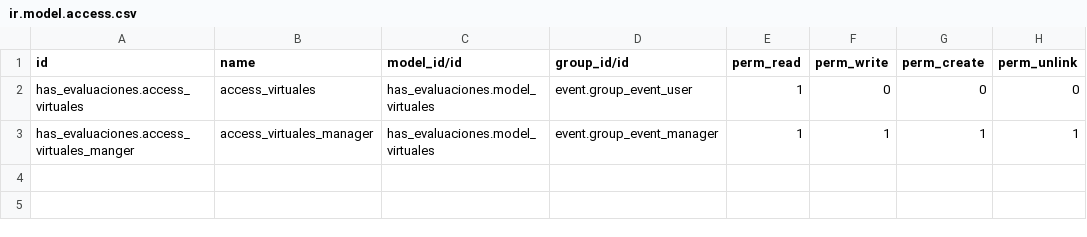
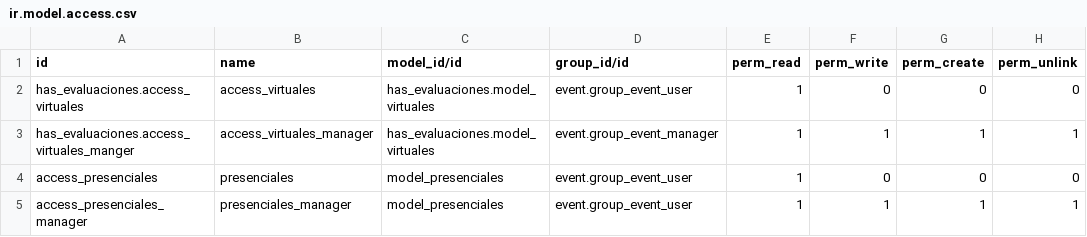
Before and after one commit to hascr/has_propios, a CSV file: has_evaluaciones/security/ir.model.access.csv, drawn as a sheet.

Commit message:
evaluaciones presenciales

```diff
--- a/has_evaluaciones/security/ir.model.access.csv
+++ b/has_evaluaciones/security/ir.model.access.csv
@@ -3 +3,3 @@ has_evaluaciones.access_virtuales,access_virtuales,has_evaluaciones.model_virtua
 has_evaluaciones.access_virtuales_manger,access_virtuales_manager,has_evaluaciones.model_virtuales,event.group_event_manager,1,1,1,1
+access_presenciales,presenciales,model_presenciales,event.group_event_user,1,0,0,0
+access_presenciales_manager,presenciales_manager,model_presenciales,event.group_event_user,1,1,1,1
```
Also changed, not shown: 4 other files.
